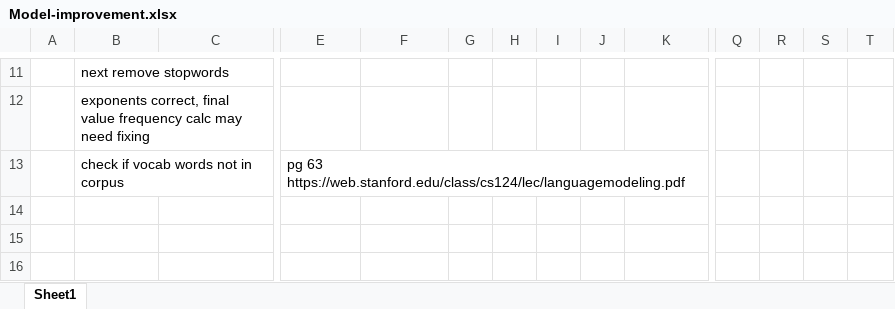
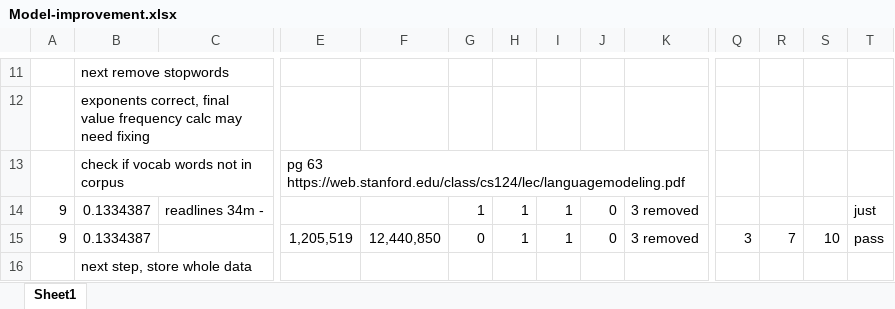
Before and after one commit to douglas-thoms/Coursera, an Excel workbook: Johns.Hopkins.Data.Science.Specialization/NLP.project/R.Project/Model-improvement.xlsx, sheet Sheet1, drawn as a sheet; only a part is shown, gaps mark what is left out; values as stored, in another font and other column widths than the file's, no borders; rows hold the shown columns only; the diff names each change by its address in the sheet, - before the commit and + after, or states it on an @@ line.

Commit message:
reviewing embedded model

```diff
--- a/Johns.Hopkins.Data.Science.Specialization/NLP.project/R.Project/Model-improvement.xlsx (sheet Sheet1)
+++ b/Johns.Hopkins.Data.Science.Specialization/NLP.project/R.Project/Model-improvement.xlsx (sheet Sheet1)
+row 14: 9 | 0.1334387 | readlines 34m - |  |  | 1 | 1 | 1 | 0 | 3 removed |  |  |  | just
+row 15: 9 | 0.1334387 |  | 1,205,519 | 12,440,850 | 0 | 1 | 1 | 0 | 3 removed | 3 | 7 | 10 | pass
+row 16:  | next step, store whole data
```
Also changed, not shown: 4 other files.
